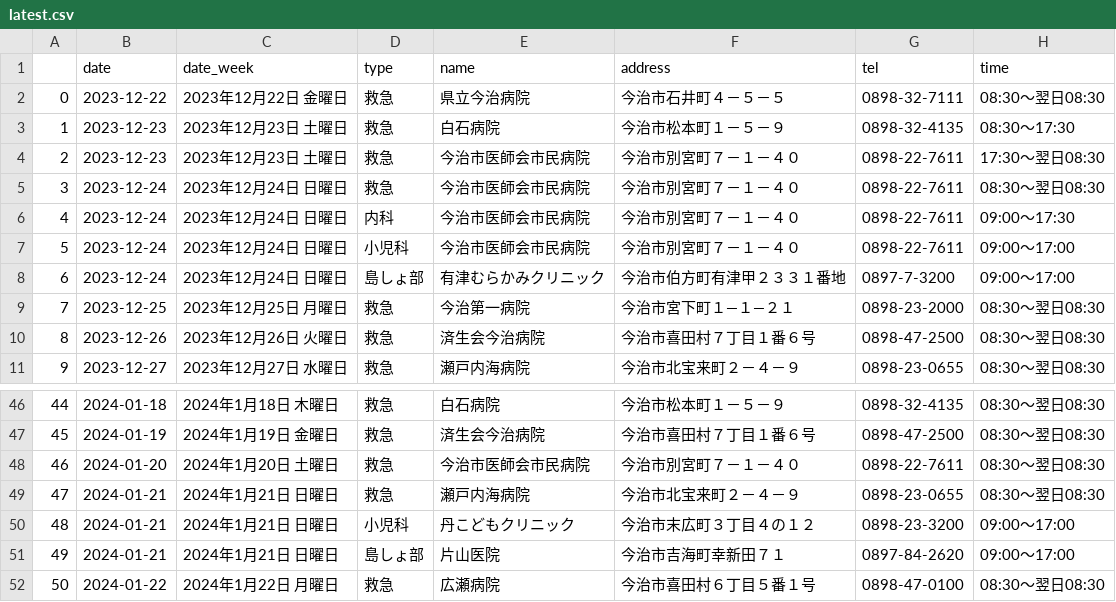
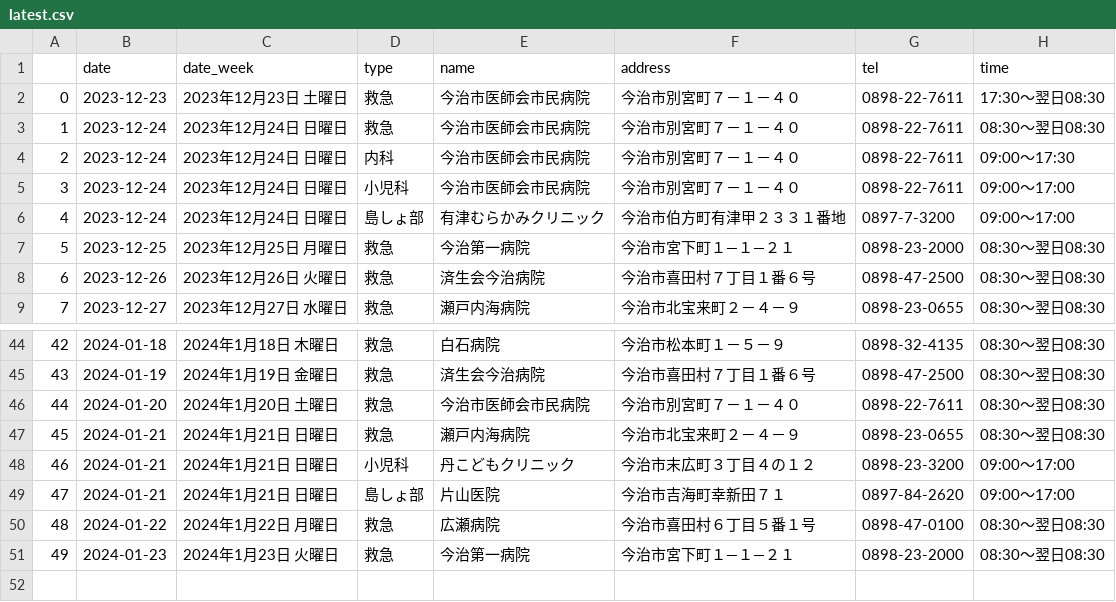
Before and after one commit to imabari/er-bot, a CSV file: latest.csv, drawn as a sheet; only a part is shown, gaps mark what is left out; removed rows and columns are numbered as before the commit, all else as after; the diff names each change by its address in the sheet, - before the commit and + after, or states it on an @@ line.

```diff
--- a/latest.csv
+++ b/latest.csv
-row 2: 0 | 2023-12-22 | 2023年12月22日 金曜日 | 救急 | 県立今治病院 | 今治市石井町４－５－５ | 0898-32-7111 | 08:30～翌日08:30
-row 3: 1 | 2023-12-23 | 2023年12月23日 土曜日 | 救急 | 白石病院 | 今治市松本町１－５－９ | 0898-32-4135 | 08:30～17:30
@@ column A renumbered between rows 2 and 50 @@
+row 51: 49 | 2024-01-23 | 2024年1月23日 火曜日 | 救急 | 今治第一病院 | 今治市宮下町１―１―２１ | 0898-23-2000 | 08:30～翌日08:30
```
Also changed, not shown: 1 other file.
